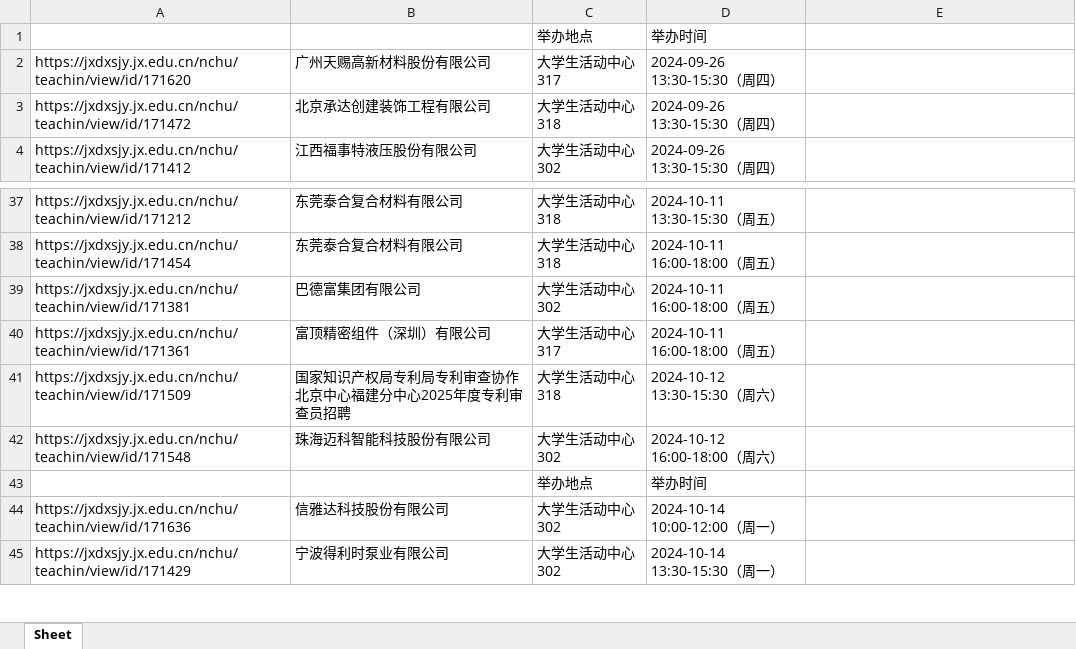
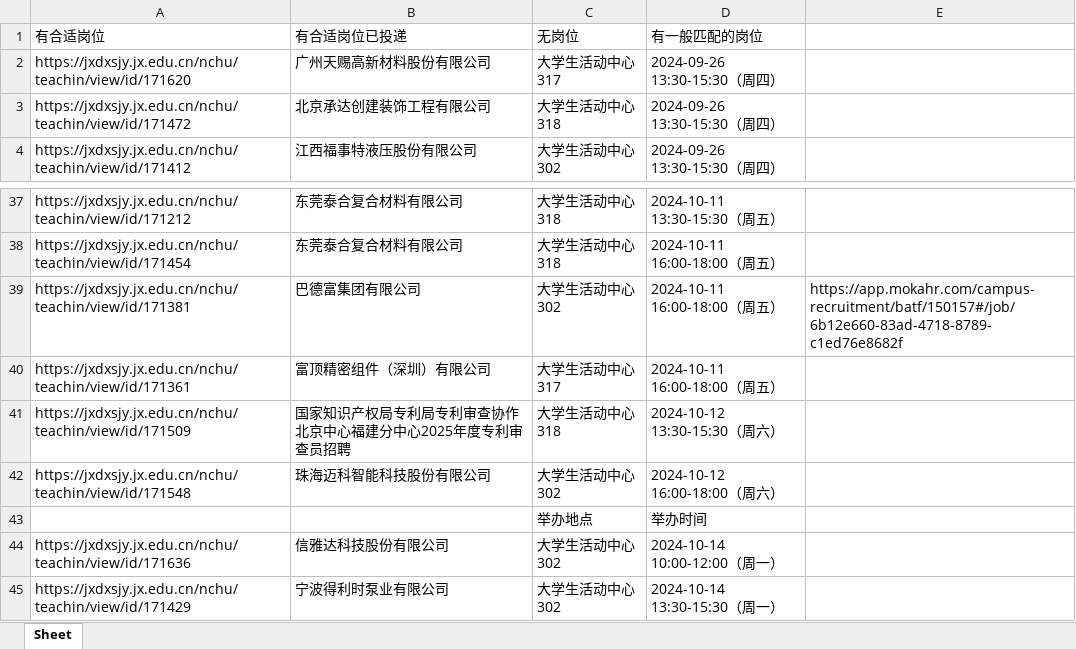
Before and after one commit to Rosal-1998/LearnRecord, an Excel workbook: Work/output.xlsx, sheet Sheet, drawn as a sheet; only a part is shown, gaps mark what is left out; values as stored, in another font and other column widths than the file's, no cell formats; removed rows and columns are numbered as before the commit, all else as after; the diff names each change by its address in the sheet, - before the commit and + after, or states it on an @@ line.

Commit message:
update

```diff
--- a/Work/output.xlsx (sheet Sheet)
+++ b/Work/output.xlsx (sheet Sheet)
-row 1:  |  | 举办地点 | 举办时间
+row 1: 有合适岗位 | 有合适岗位已投递 | 无岗位 | 有一般匹配的岗位
-E39: (empty)
+E39: https://app.mokahr.com/campus-recruitment/batf/150157#/job/6b12e660-83ad-4718-8789-c1ed76e8682f
```
Also changed, not shown: cell formats.
